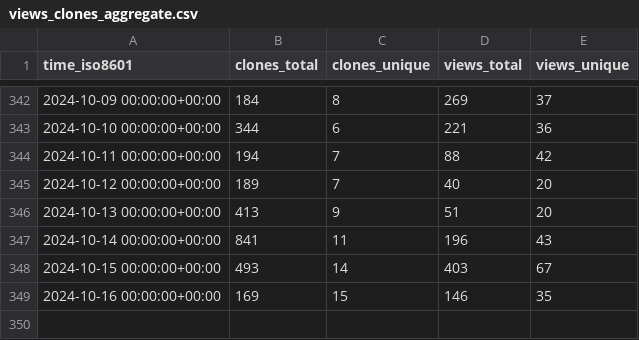
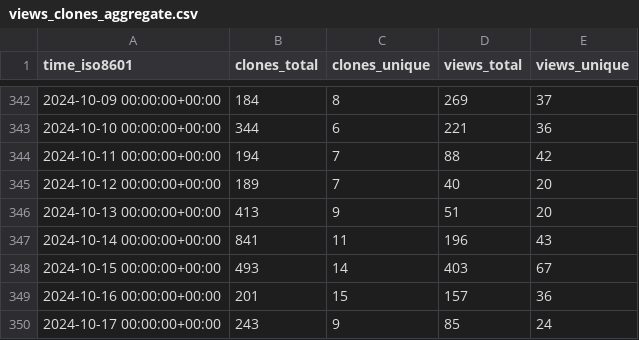
Before and after one commit to mathesar-foundation/mathesar, a CSV file: mathesar-foundation/mathesar/ghrs-data/views_clones_aggregate.csv, drawn as a sheet; only a part is shown, gaps mark what is left out.

```diff
--- a/mathesar-foundation/mathesar/ghrs-data/views_clones_aggregate.csv
+++ b/mathesar-foundation/mathesar/ghrs-data/views_clones_aggregate.csv
@@ -348,2 +348,3 @@ time_iso8601,clones_total,clones_unique,views_total,views_unique
 2024-10-15 00:00:00+00:00,493,14,403,67
-2024-10-16 00:00:00+00:00,169,15,146,35
+2024-10-16 00:00:00+00:00,201,15,157,36
+2024-10-17 00:00:00+00:00,243,9,85,24
```
Also changed, not shown: 1 other file.
